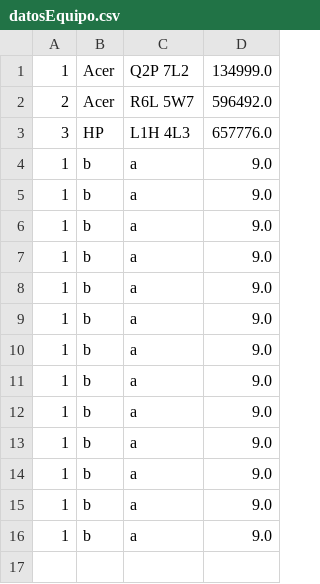
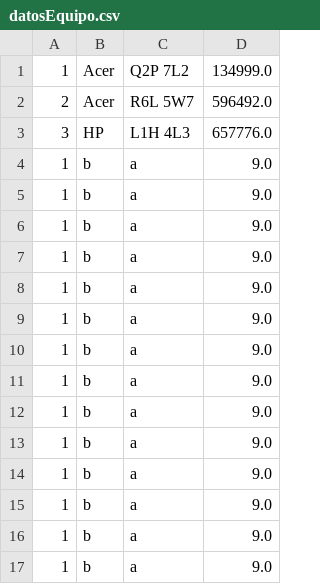
Before and after one commit to yeison378/pruebaCsv, a CSV file: Archivos/datosEquipo.csv, drawn as a sheet; the diff names each change by its address in the sheet, - before the commit and + after, or states it on an @@ line.

```diff
--- a/Archivos/datosEquipo.csv
+++ b/Archivos/datosEquipo.csv
+row 17: 1 | b | a | 9.0
```
Also changed, not shown: Archivos/DATOS_EQUIPOS.csv, Archivos/DatosPersona.csv, 6 other files.
